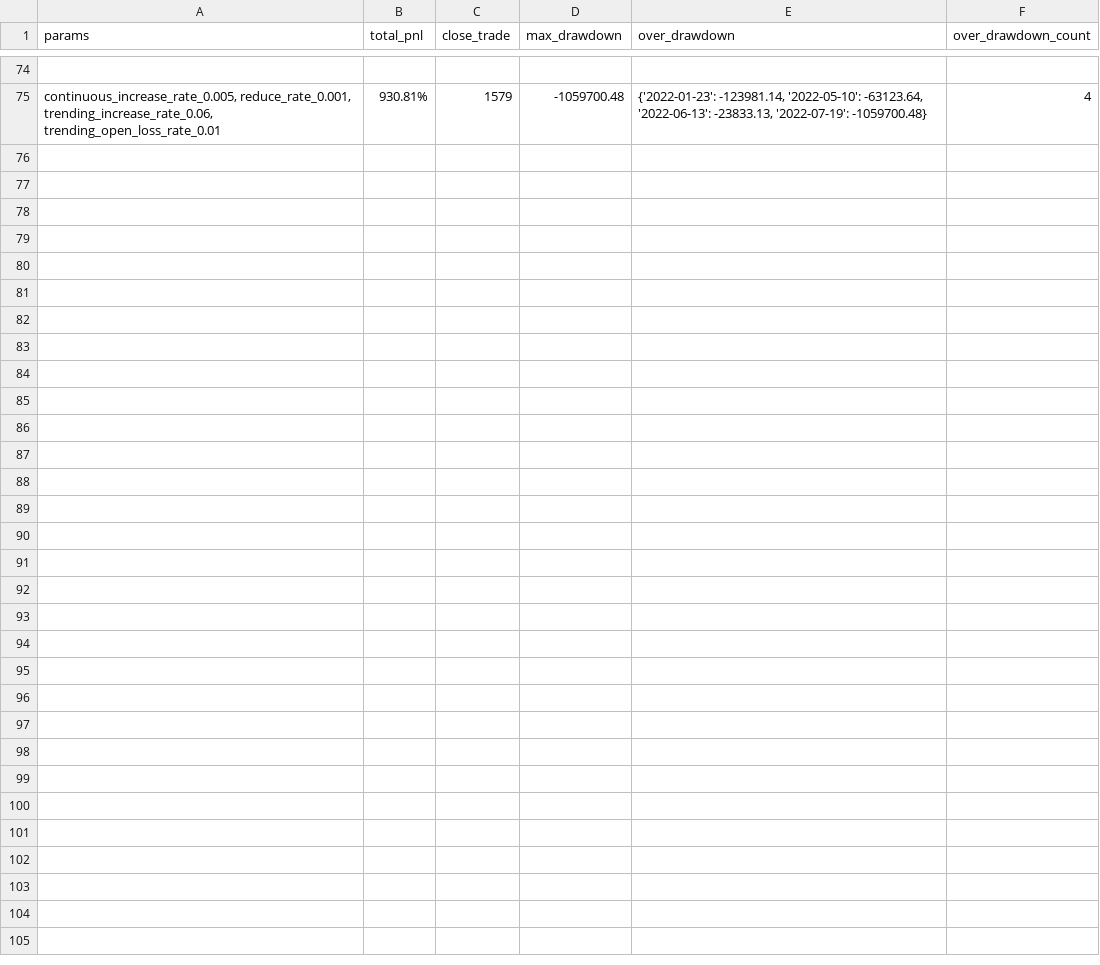
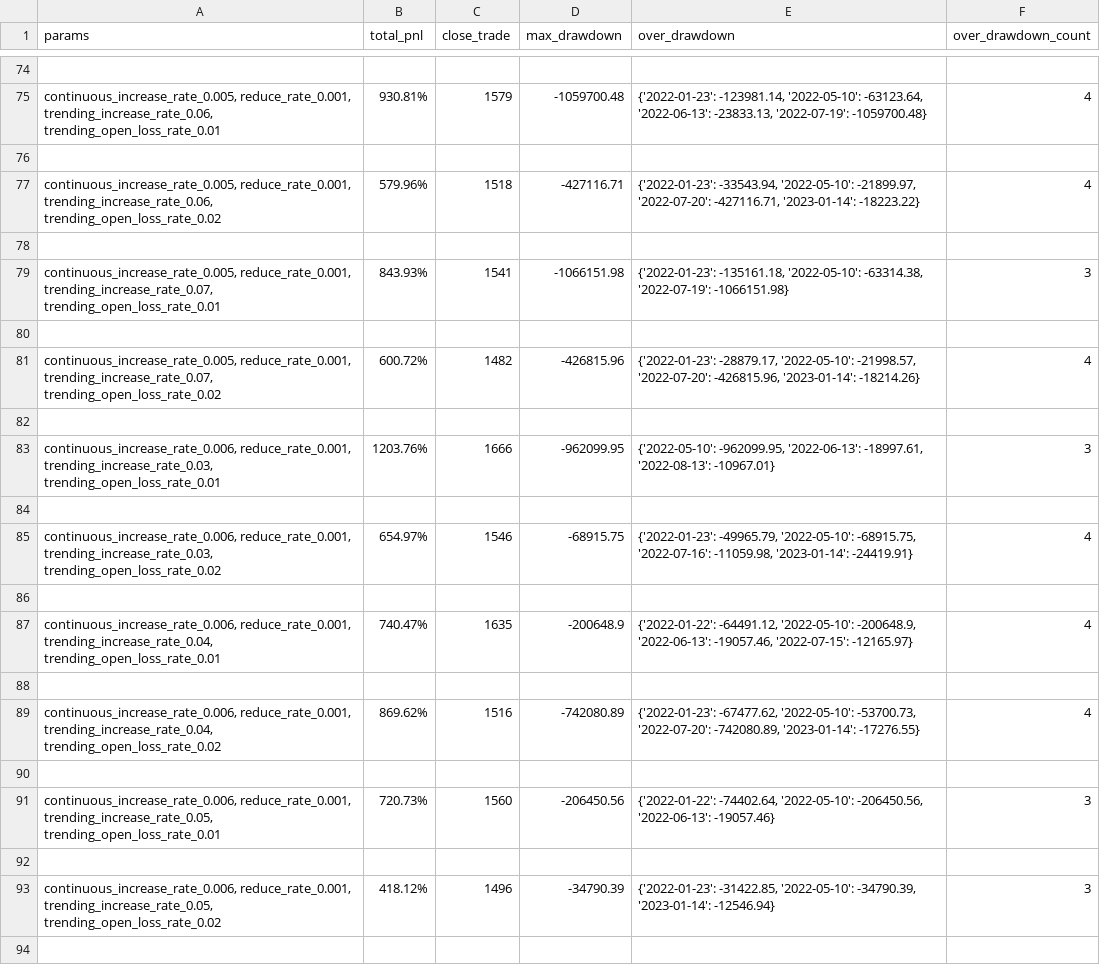
Before and after one commit to lo-e/vnpy, a CSV file: examples/MartingStrategy/combine_params_backtesting_result/INVERSE/BINANCE/ETHUSDT.BINANCE/2022-01-01_2023-08-20.csv, drawn as a sheet; only a part is shown, gaps mark what is left out; the diff covers the shown part only; the diff names each change by its address in the sheet, - before the commit and + after, or states it on an @@ line.

```diff
--- a/examples/MartingStrategy/combine_params_backtesting_result/INVERSE/BINANCE/ETHUSDT.BINANCE/2022-01-01_2023-08-20.csv
+++ b/examples/MartingStrategy/combine_params_backtesting_result/INVERSE/BINANCE/ETHUSDT.BINANCE/2022-01-01_2023-08-20.csv
+row 76: (empty)
+row 77: continuous_increase_rate_0.005, reduce_rate_0.001, trending_increase_rate_0.06, trending_open_loss_rate_0.02 | 579.96% | 1518 | -427116.71 | {'2022-01-23': -33543.94, '2022-05-10': -21899.97, '2022-07-20': -427116.71, '2023-01-14': -18223.22} | 4
+row 78: (empty)
+row 79: continuous_increase_rate_0.005, reduce_rate_0.001, trending_increase_rate_0.07, trending_open_loss_rate_0.01 | 843.93% | 1541 | -1066151.98 | {'2022-01-23': -135161.18, '2022-05-10': -63314.38, '2022-07-19': -1066151.98} | 3
+row 80: (empty)
+row 81: continuous_increase_rate_0.005, reduce_rate_0.001, trending_increase_rate_0.07, trending_open_loss_rate_0.02 | 600.72% | 1482 | -426815.96 | {'2022-01-23': -28879.17, '2022-05-10': -21998.57, '2022-07-20': -426815.96, '2023-01-14': -18214.26} | 4
+row 82: (empty)
+row 83: continuous_increase_rate_0.006, reduce_rate_0.001, trending_increase_rate_0.03, trending_open_loss_rate_0.01 | 1203.76% | 1666 | -962099.95 | {'2022-05-10': -962099.95, '2022-06-13': -18997.61, '2022-08-13': -10967.01} | 3
+row 84: (empty)
+row 85: continuous_increase_rate_0.006, reduce_rate_0.001, trending_increase_rate_0.03, trending_open_loss_rate_0.02 | 654.97% | 1546 | -68915.75 | {'2022-01-23': -49965.79, '2022-05-10': -68915.75, '2022-07-16': -11059.98, '2023-01-14': -24419.91} | 4
+row 86: (empty)
+row 87: continuous_increase_rate_0.006, reduce_rate_0.001, trending_increase_rate_0.04, trending_open_loss_rate_0.01 | 740.47% | 1635 | -200648.9 | {'2022-01-22': -64491.12, '2022-05-10': -200648.9, '2022-06-13': -19057.46, '2022-07-15': -12165.97} | 4
+row 88: (empty)
+row 89: continuous_increase_rate_0.006, reduce_rate_0.001, trending_increase_rate_0.04, trending_open_loss_rate_0.02 | 869.62% | 1516 | -742080.89 | {'2022-01-23': -67477.62, '2022-05-10': -53700.73, '2022-07-20': -742080.89, '2023-01-14': -17276.55} | 4
+row 90: (empty)
+row 91: continuous_increase_rate_0.006, reduce_rate_0.001, trending_increase_rate_0.05, trending_open_loss_rate_0.01 | 720.73% | 1560 | -206450.56 | {'2022-01-22': -74402.64, '2022-05-10': -206450.56, '2022-06-13': -19057.46} | 3
+row 92: (empty)
+row 93: continuous_increase_rate_0.006, reduce_rate_0.001, trending_increase_rate_0.05, trending_open_loss_rate_0.02 | 418.12% | 1496 | -34790.39 | {'2022-01-23': -31422.85, '2022-05-10': -34790.39, '2023-01-14': -12546.94} | 3
+row 94: (empty)
```
Also changed, not shown: 11 added rows elsewhere in this file, examples/MartingStrategy/combine_params_backtesting_result/INVERSE/BINANCE/BTCUSDT.BINANCE/2022-01-01_2023-08-20.csv, 1 other file.
